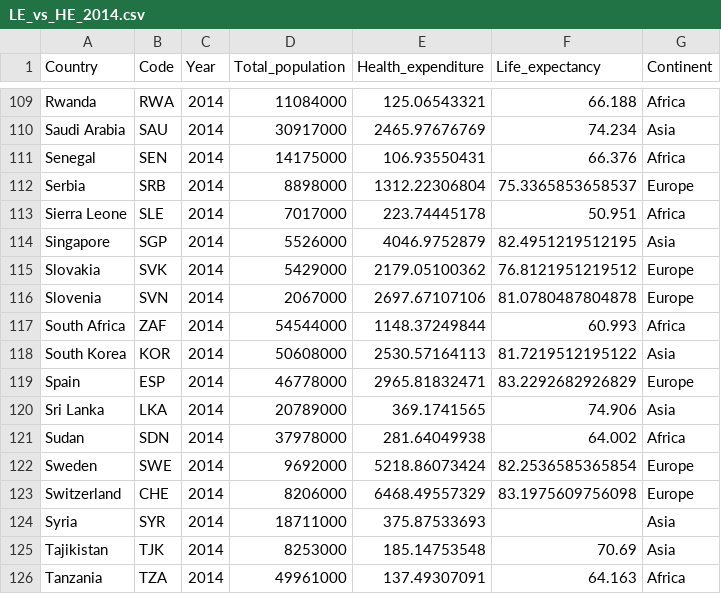
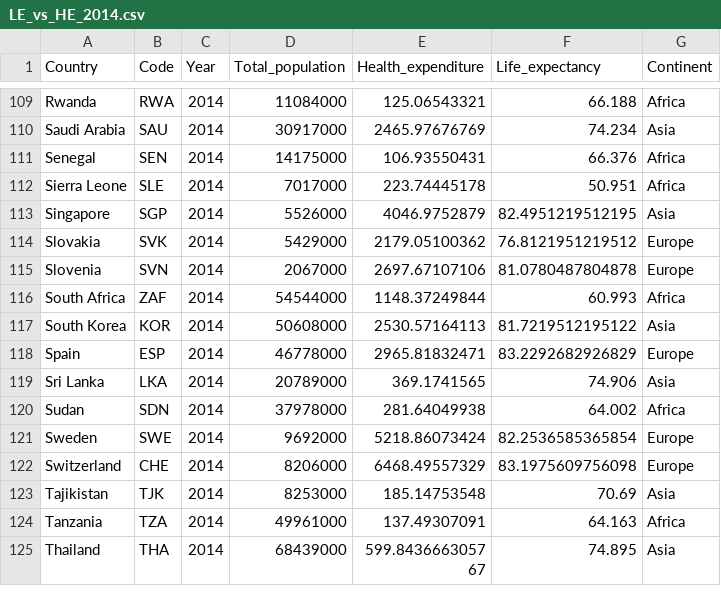
Before and after one commit to JengsHub/FIT3179, a CSV file: data/LE_vs_HE_2014.csv, drawn as a sheet; only a part is shown, gaps mark what is left out; the shorter side is filled out with more unchanged rows; the diff names each change by its address in the sheet, - before the commit and + after, or states it on an @@ line.

Commit message:
Update LE_vs_HE_2014.csv

```diff
--- a/data/LE_vs_HE_2014.csv
+++ b/data/LE_vs_HE_2014.csv
-row 112: Serbia | SRB | 2014 | 8898000 | 1312.22306804 | 75.3365853658537 | Europe
-row 124: Syria | SYR | 2014 | 18711000 | 375.87533693 |  | Asia
```
